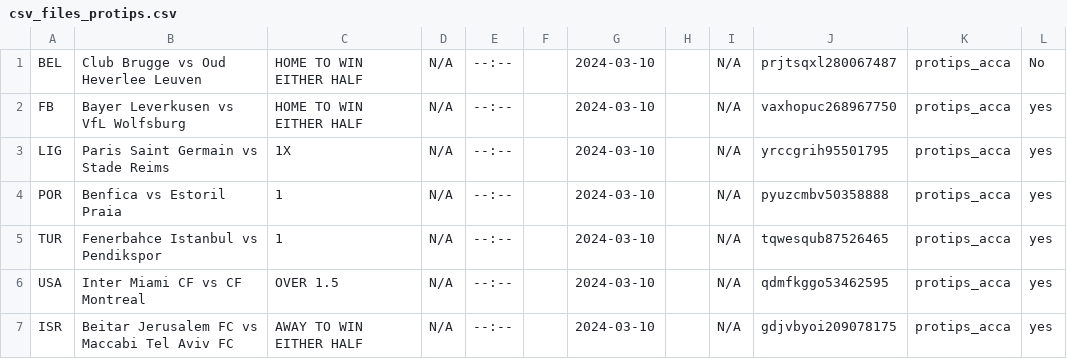
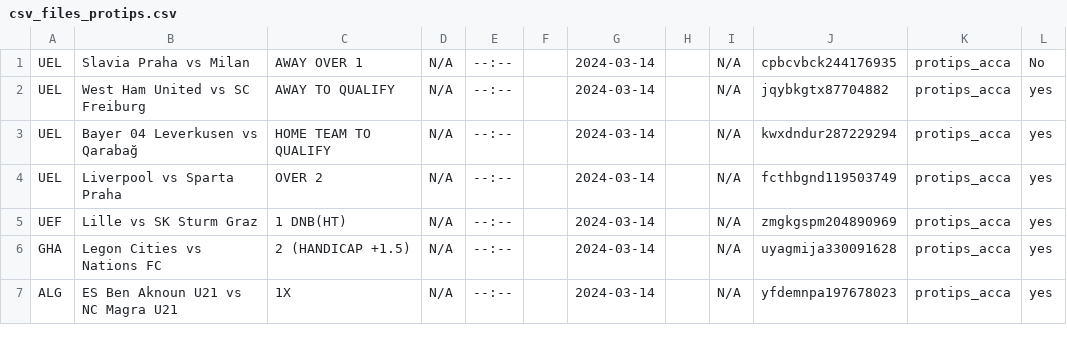
Before and after one commit to tecpg/delay_kbt_bot, a CSV file: csv_files_protips.csv, drawn as a sheet; only a part is shown; the diff covers the shown part only.

```diff
--- a/csv_files_protips.csv
+++ b/csv_files_protips.csv
@@ -1,7 +1,7 @@
-BEL,Club Brugge vs Oud Heverlee Leuven,HOME TO WIN EITHER HALF,N/A,--:--,,2024-03-10,,N/A,prjtsqxl280067487,protips_acca,No
-FB,Bayer Leverkusen vs VfL Wolfsburg,HOME TO WIN EITHER HALF,N/A,--:--,,2024-03-10,,N/A,vaxhopuc268967750,protips_acca,yes
-LIG,Paris Saint Germain vs Stade Reims,1X,N/A,--:--,,2024-03-10,,N/A,yrccgrih95501795,protips_acca,yes
-POR,Benfica vs Estoril Praia,1,N/A,--:--,,2024-03-10,,N/A,pyuzcmbv50358888,protips_acca,yes
-TUR,Fenerbahce Istanbul vs Pendikspor,1,N/A,--:--,,2024-03-10,,N/A,tqwesqub87526465,protips_acca,yes
-USA,Inter Miami CF vs CF Montreal,OVER 1.5,N/A,--:--,,2024-03-10,,N/A,qdmfkggo53462595,protips_acca,yes
-ISR,Beitar Jerusalem FC vs Maccabi Tel Aviv FC,AWAY TO WIN EITHER HALF,N/A,--:--,,2024-03-10,,N/A,gdjvbyoi209078175,protips_acca,yes
+UEL,Slavia Praha vs Milan,AWAY OVER 1,N/A,--:--,,2024-03-14,,N/A,cpbcvbck244176935,protips_acca,No
+UEL,West Ham United vs SC Freiburg,AWAY TO QUALIFY,N/A,--:--,,2024-03-14,,N/A,jqybkgtx87704882,protips_acca,yes
+UEL,Bayer 04 Leverkusen vs Qarabağ,HOME TEAM TO QUALIFY,N/A,--:--,,2024-03-14,,N/A,kwxdndur287229294,protips_acca,yes
+UEL,Liverpool vs Sparta Praha,OVER 2,N/A,--:--,,2024-03-14,,N/A,fcthbgnd119503749,protips_acca,yes
+UEF,Lille vs SK Sturm Graz,1 DNB(HT),N/A,--:--,,2024-03-14,,N/A,zmgkgspm204890969,protips_acca,yes
+GHA,Legon Cities vs Nations FC,2 (HANDICAP +1.5),N/A,--:--,,2024-03-14,,N/A,uyagmija330091628,protips_acca,yes
+ALG,ES Ben Aknoun U21 vs NC Magra U21,1X,N/A,--:--,,2024-03-14,,N/A,yfdemnpa197678023,protips_acca,yes
```
Also changed, not shown: 1 removed row and 36 edited cells elsewhere in this file, 1x2bet-code.csv, csv_files/oddslot_data.csv, 9 other files.
